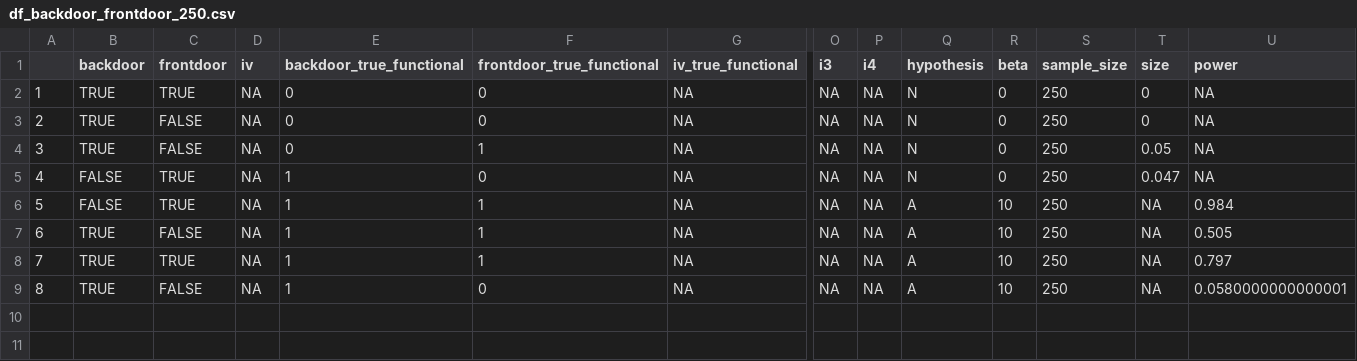
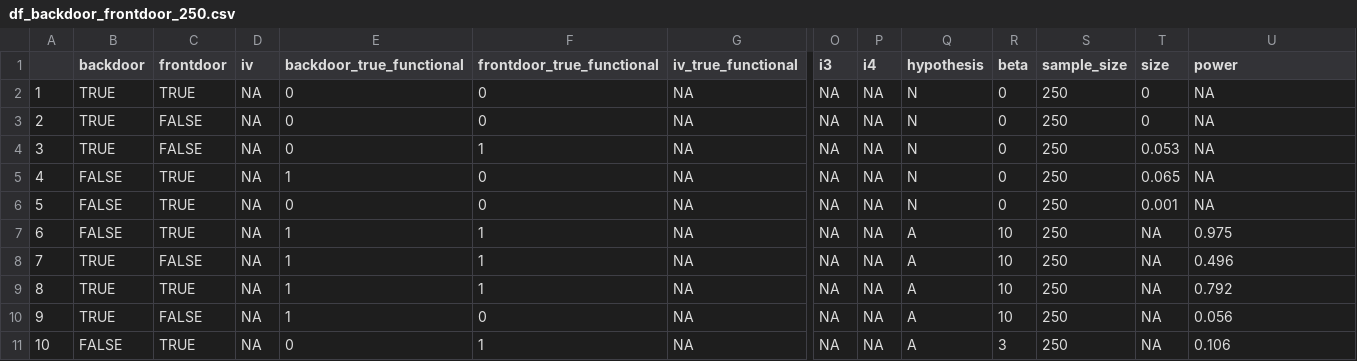
Before and after one commit to gui33627/evidence-factor-simulation, a CSV file: simulation_outputs/df_backdoor_frontdoor_250.csv, drawn as a sheet; only a part is shown, gaps mark what is left out; addresses are those after the commit; rows hold the shown columns only; the diff names each change by its address in the sheet, - before the commit and + after, or states it on an @@ line.

```diff
--- a/simulation_outputs/df_backdoor_frontdoor_250.csv
+++ b/simulation_outputs/df_backdoor_frontdoor_250.csv
-T4 (size): 0.05
+T4 (size): 0.053
-T5 (size): 0.047
+T5 (size): 0.065
+row 6: 5 | FALSE | TRUE | NA | 0 | 0 | NA | NA | NA | N | 0 | 250 | 0.001 | NA
@@ column A renumbered between rows 7 and 10 @@
-U7 (power): 0.984
+U7 (power): 0.975
-U8 (power): 0.505
+U8 (power): 0.496
-U9 (power): 0.797
+U9 (power): 0.792
-U10 (power): 0.0580000000000001
+U10 (power): 0.056
+row 11: 10 | FALSE | TRUE | NA | 0 | 1 | NA | NA | NA | A | 3 | 250 | NA | 0.106
```
Also changed, not shown: simulation_outputs/df_backdoor_frontdoor_1000.csv, simulation_outputs/df_backdoor_frontdoor_750.csv, 41 other files.
